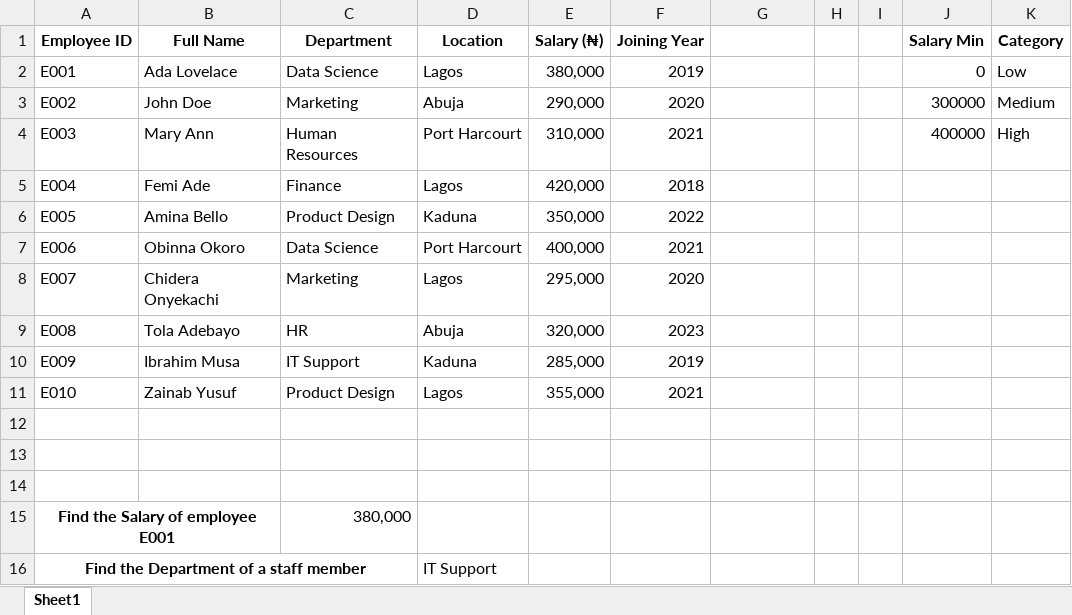
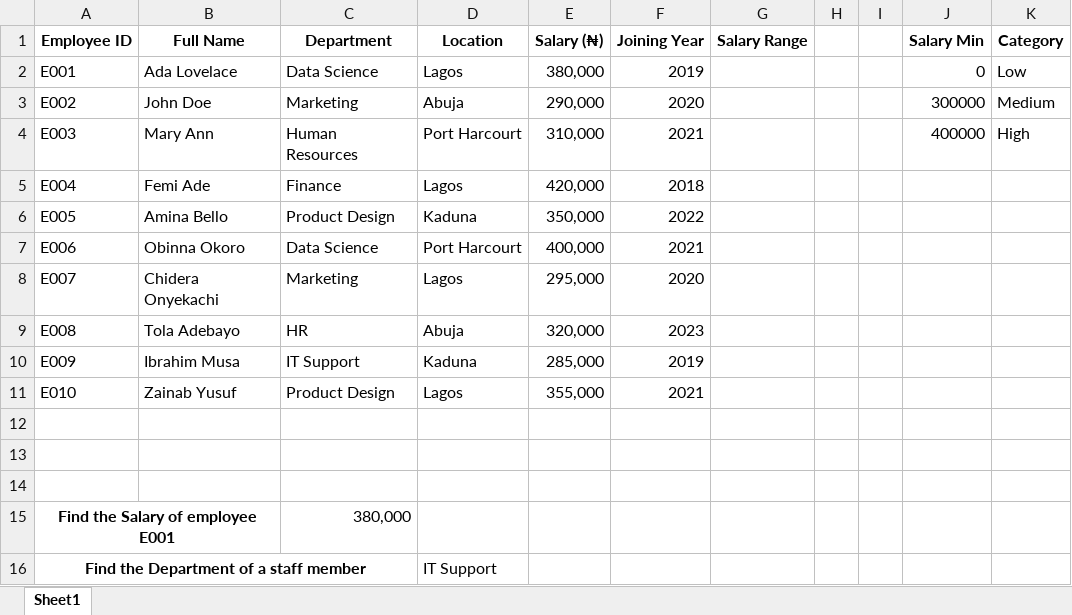
Before and after one commit to HerryTech/Excel-from-scratch, an Excel workbook: stage_2/Lookup_Functions (Part 1)/Lookup_functions(Part 1).xlsx, sheet Sheet1, drawn as a sheet; values as stored, in another font and other column widths than the file's, no borders; the diff names each change by its address in the sheet, - before the commit and + after, or states it on an @@ line.

Commit message:
Update

```diff
--- a/stage_2/Lookup_Functions (Part 1)/Lookup_functions(Part 1).xlsx (sheet Sheet1)
+++ b/stage_2/Lookup_Functions (Part 1)/Lookup_functions(Part 1).xlsx (sheet Sheet1)
-G1: (empty)
+G1: Salary Range
```
